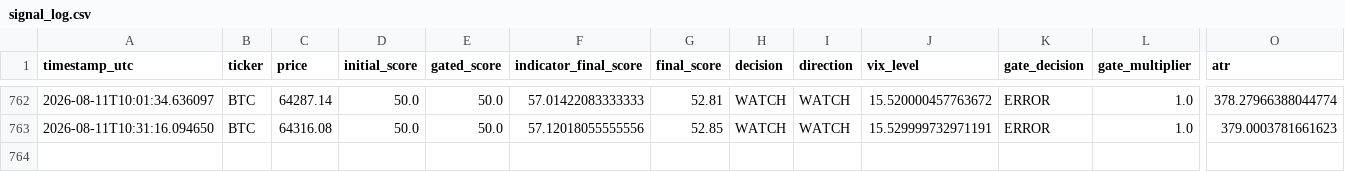
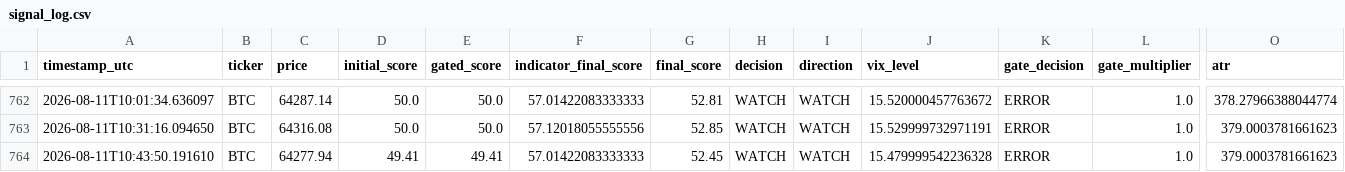
Before and after one commit to bembem718ai-stack/Crypto-Model, a CSV file: signal_log.csv, drawn as a sheet; only a part is shown, gaps mark what is left out; rows hold the shown columns only; the diff names each change by its address in the sheet, - before the commit and + after, or states it on an @@ line.

```diff
--- a/signal_log.csv
+++ b/signal_log.csv
+row 764: 2026-08-11T10:43:50.191610 | BTC | 64277.94 | 49.41 | 49.41 | 57.01422083333333 | 52.45 | WATCH | WATCH | 15.479999542236328 | ERROR | 1.0 | 379.0003781661623
```
Also changed, not shown: signal_outcomes.csv, 1 other file.
